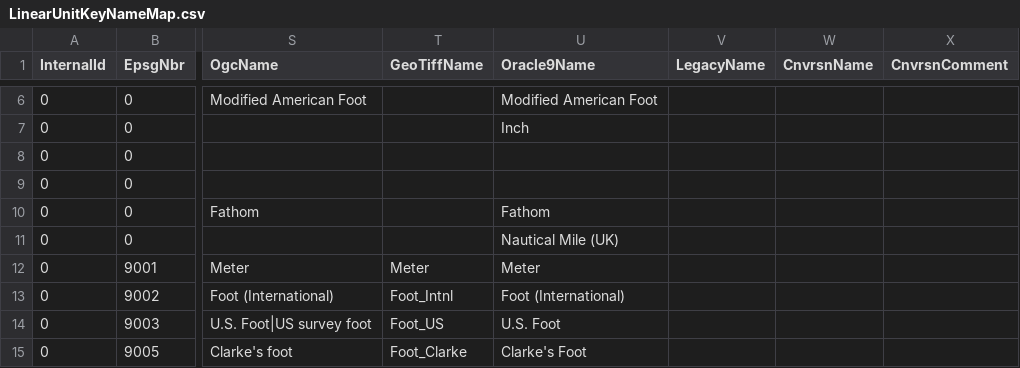
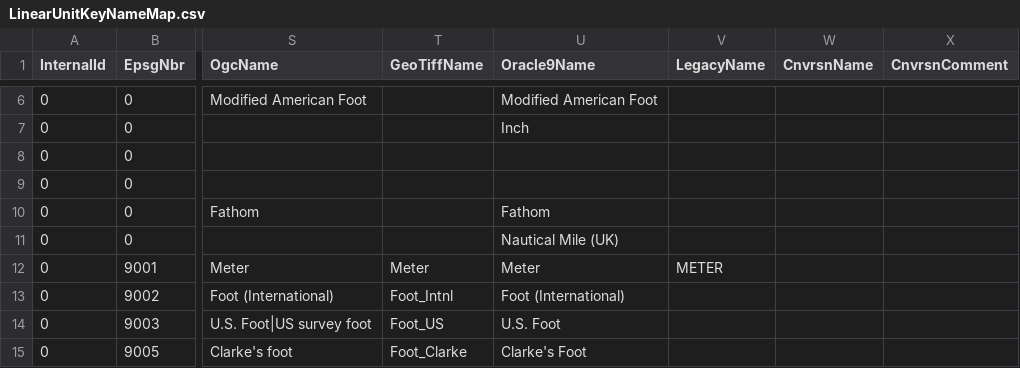
Before and after one commit to normanb/CS-Map, a CSV file: Data/LinearUnitKeyNameMap.csv, drawn as a sheet; only a part is shown, gaps mark what is left out; the diff names each change by its address in the sheet, - before the commit and + after, or states it on an @@ line.

```diff
--- a/Data/LinearUnitKeyNameMap.csv
+++ b/Data/LinearUnitKeyNameMap.csv
-V12 (LegacyName): (empty)
+V12 (LegacyName): METER
```
Also changed, not shown: Data/AngularUnitKeyNameMap.csv, Data/EllipsoidKeyNameMap.csv, 4 other files.
